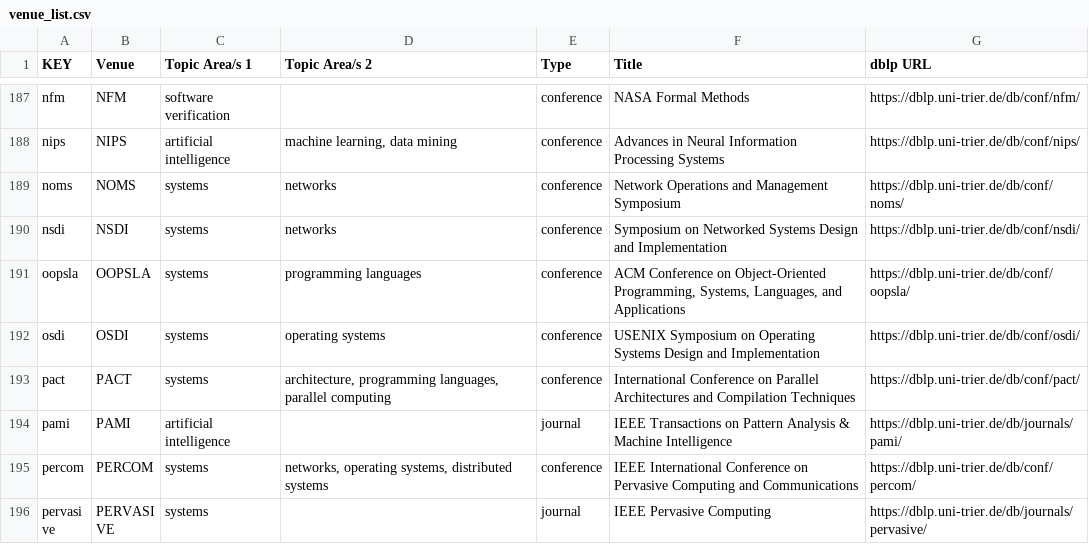
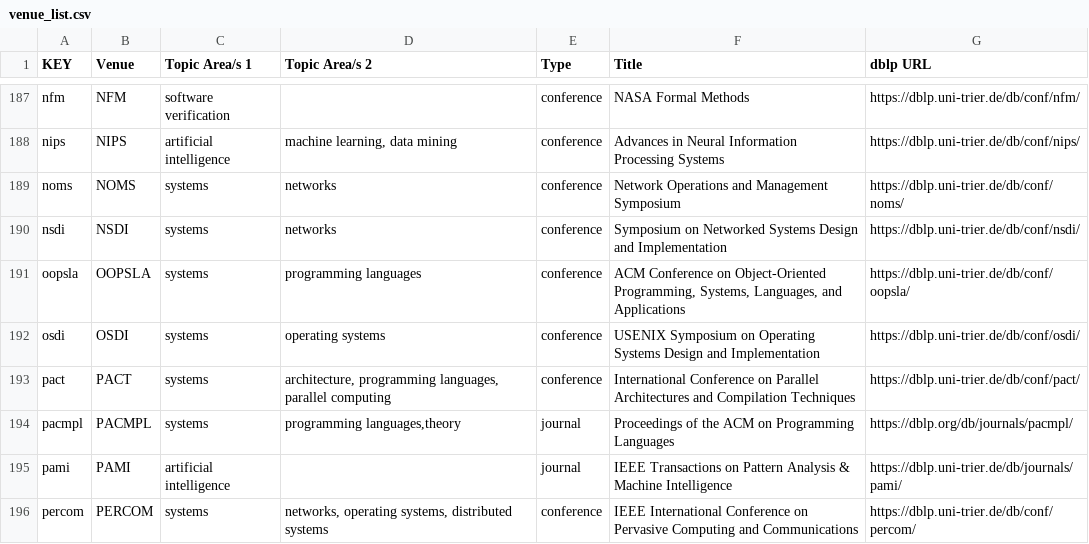
Before and after one commit to csmetrics/csmetrics.net, a CSV file: app/data/venue_list.csv, drawn as a sheet; only a part is shown, gaps mark what is left out; the shorter side is filled out with more unchanged rows.

Commit message:
add PACMPL

```diff
--- a/app/data/venue_list.csv
+++ b/app/data/venue_list.csv
@@ -193,2 +193,3 @@ osdi,OSDI,systems,operating systems,conference, USENIX Symposium on Operating Sy
 pact,PACT,systems,"architecture, programming languages, parallel computing",conference,International Conference on Parallel Architectures and Compilation Techniques,https://dblp.uni-trier.de/db/conf/pact/
+pacmpl,PACMPL,systems,"programming languages,theory",journal,Proceedings of the ACM on Programming Languages,https://dblp.org/db/journals/pacmpl/
 pami,PAMI,artificial intelligence,,journal,IEEE Transactions on Pattern Analysis & Machine Intelligence,https://dblp.uni-trier.de/db/journals/pami/
```
Also changed, not shown: app/data/venue_weight.csv, 27 other files.
